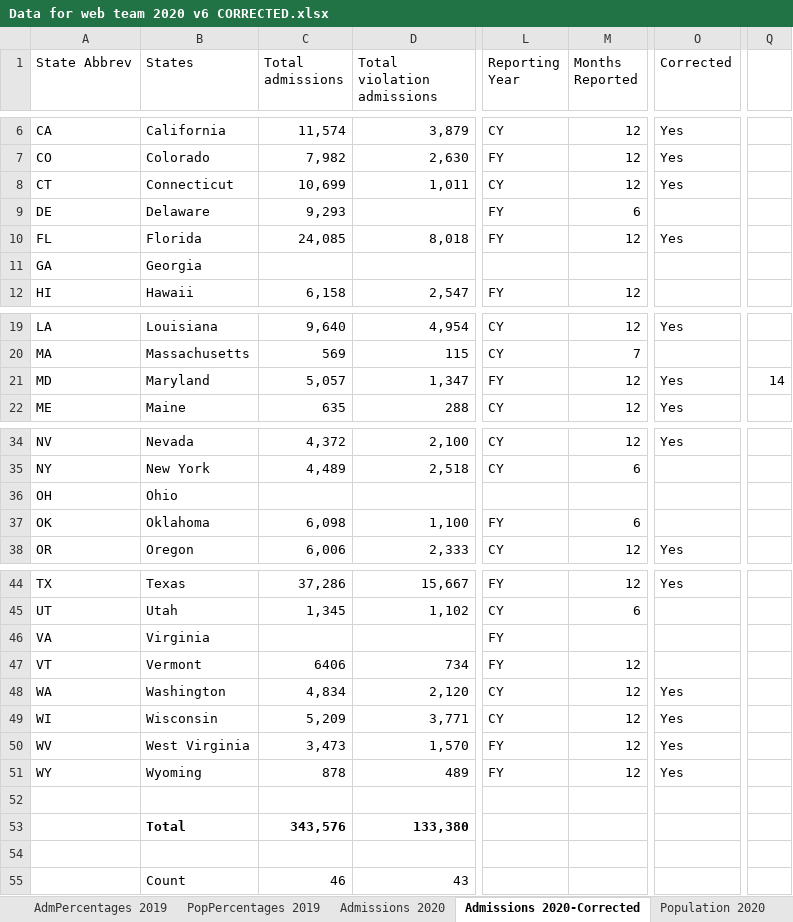
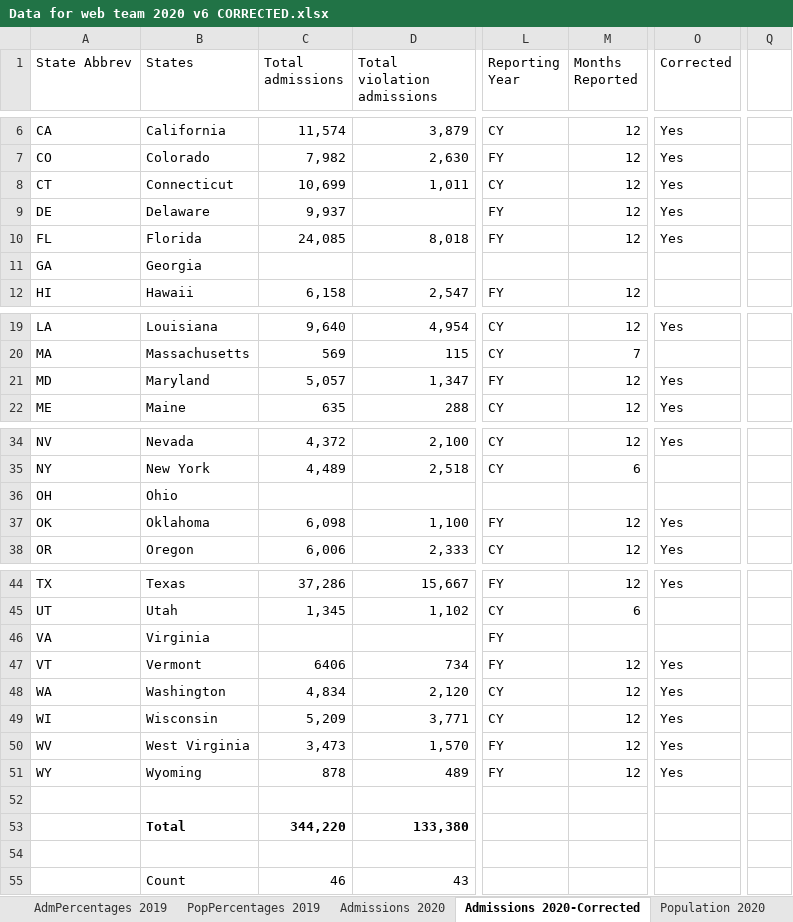
Before and after one commit to CSGJCResearch/cc_survey, an Excel workbook: data/Data for web team 2020 v6 CORRECTED.xlsx, sheet Admissions 2020-Corrected, drawn as a sheet; only a part is shown, gaps mark what is left out; values as stored, in another font and other column widths than the file's, no borders; the diff names each change by its address in the sheet, - before the commit and + after, or states it on an @@ line.

```diff
--- a/data/Data for web team 2020 v6 CORRECTED.xlsx (sheet Admissions 2020-Corrected)
+++ b/data/Data for web team 2020 v6 CORRECTED.xlsx (sheet Admissions 2020-Corrected)
-C9 (Total admissions): 9,293
+C9 (Total admissions): 9,937
-M9 (Months Reported): 6
+M9 (Months Reported): 12
-O9 (Corrected): (empty)
+O9 (Corrected): Yes
-Q21: 14
+Q21: (empty)
-M37 (Months Reported): 6
+M37 (Months Reported): 12
-O37 (Corrected): (empty)
+O37 (Corrected): Yes
-O47 (Corrected): (empty)
+O47 (Corrected): Yes
-C53 (Total admissions): 343,576
+C53 (Total admissions): 344,220
```
Also changed, not shown: sheet Population 2020-Corrected, 3 other files.
